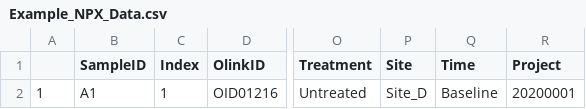
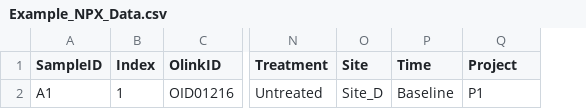
Before and after one commit to Olink-Proteomics/OlinkRPackage, a CSV file: OlinkAnalyze/inst/extdata/Example_NPX_Data.csv, drawn as a sheet; only a part is shown, gaps mark what is left out; removed rows and columns are numbered as before the commit, all else as after; the diff names each change by its address in the sheet, - before the commit and + after, or states it on an @@ line.

Commit message:
update file to remove rowname and quotes

```diff
--- a/OlinkAnalyze/inst/extdata/Example_NPX_Data.csv
+++ b/OlinkAnalyze/inst/extdata/Example_NPX_Data.csv
-column A, row 2: 1
-Q2 (Project): 20200001
+Q2 (Project): P1
```
